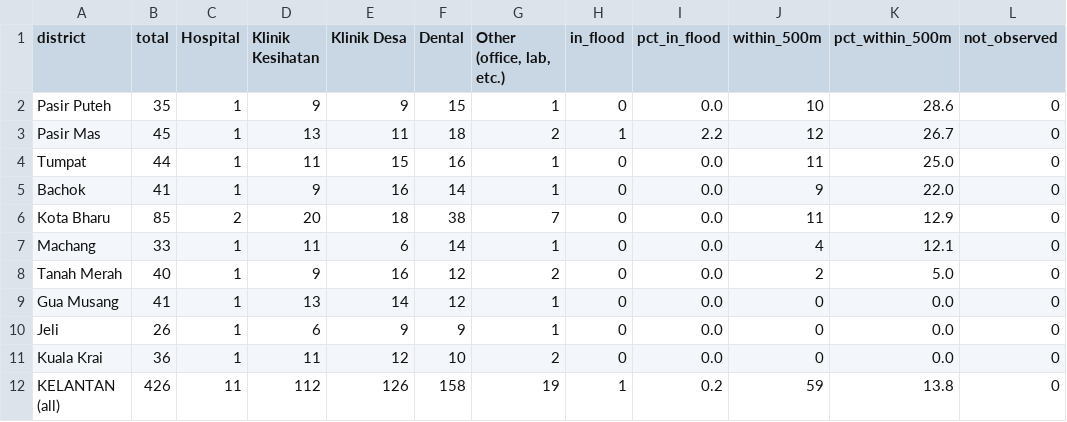
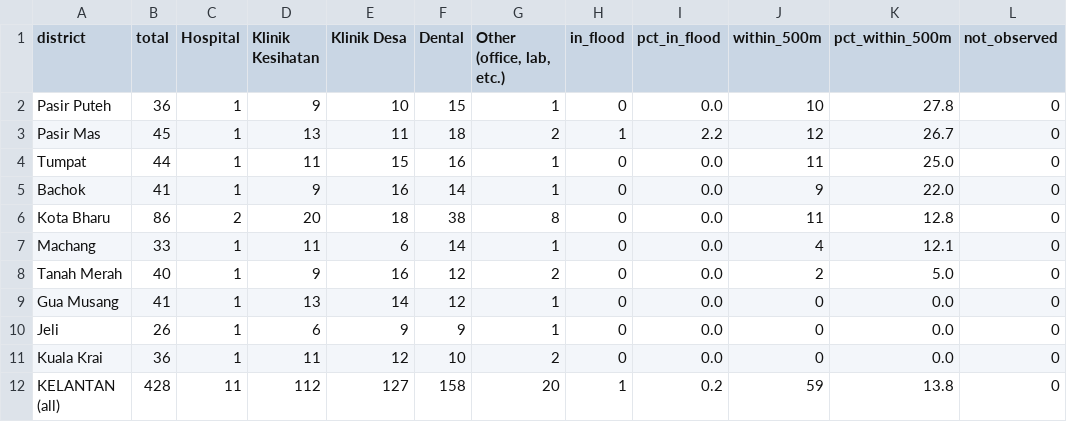
Before and after one commit to ruhaifimd/kelantan-flood-health-facilities, a CSV file: data/district_summary.csv, drawn as a sheet.

Commit message:
Apply documented overrides, validate against official MOH KK list, re-run analysis
- scripts/overrides.csv applied in pipeline (source CSV untouched)
- KK Pintu Geng coordinate corrected; KD Dalam Rhu snapped to nearest Kelantan land (2,982 m)
- Official display names for KK Beris and KK Cabang 3 Perol; Unit Terapi Cara Kerja Ketereh retyped Other / unit
- Methods: Overrides table and Validation against official MOH list; 4 missing KK listed as a data gap
- 428 analysed, 1 dropped; check.py covers corrected records

```diff
--- a/data/district_summary.csv
+++ b/data/district_summary.csv
@@ -1,3 +1,3 @@
 district,total,Hospital,Klinik Kesihatan,Klinik Desa,Dental,"Other (office, lab, etc.)",in_flood,pct_in_flood,within_500m,pct_within_500m,not_observed
-Pasir Puteh,35,1,9,9,15,1,0,0.0,10,28.6,0
+Pasir Puteh,36,1,9,10,15,1,0,0.0,10,27.8,0
 Pasir Mas,45,1,13,11,18,2,1,2.2,12,26.7,0
@@ -5,3 +5,3 @@ Tumpat,44,1,11,15,16,1,0,0.0,11,25.0,0
 Bachok,41,1,9,16,14,1,0,0.0,9,22.0,0
-Kota Bharu,85,2,20,18,38,7,0,0.0,11,12.9,0
+Kota Bharu,86,2,20,18,38,8,0,0.0,11,12.8,0
 Machang,33,1,11,6,14,1,0,0.0,4,12.1,0
@@ -11,2 +11,2 @@ Jeli,26,1,6,9,9,1,0,0.0,0,0.0,0
 Kuala Krai,36,1,11,12,10,2,0,0.0,0,0.0,0
-KELANTAN (all),426,11,112,126,158,19,1,0.2,59,13.8,0
+KELANTAN (all),428,11,112,127,158,20,1,0.2,59,13.8,0
```
Also changed, not shown: 9 other files.
